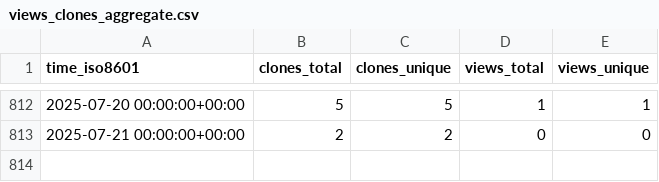
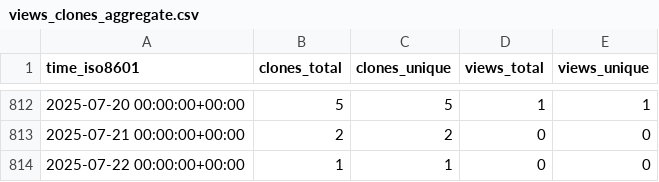
Before and after one commit to yinlinchen/amplify-preview-actions, a CSV file: yinlinchen/amplify-preview-actions/ghrs-data/views_clones_aggregate.csv, drawn as a sheet; only a part is shown, gaps mark what is left out.

```diff
--- a/yinlinchen/amplify-preview-actions/ghrs-data/views_clones_aggregate.csv
+++ b/yinlinchen/amplify-preview-actions/ghrs-data/views_clones_aggregate.csv
@@ -813 +813,2 @@ time_iso8601,clones_total,clones_unique,views_total,views_unique
 2025-07-21 00:00:00+00:00,2,2,0,0
+2025-07-22 00:00:00+00:00,1,1,0,0
```
Also changed, not shown: 1 other file.
